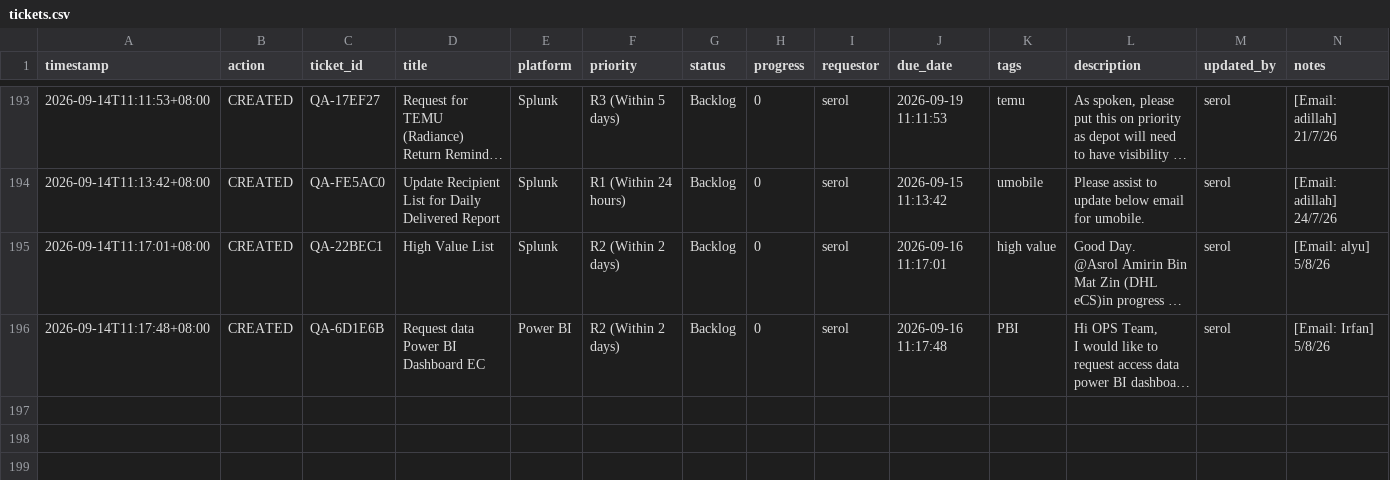
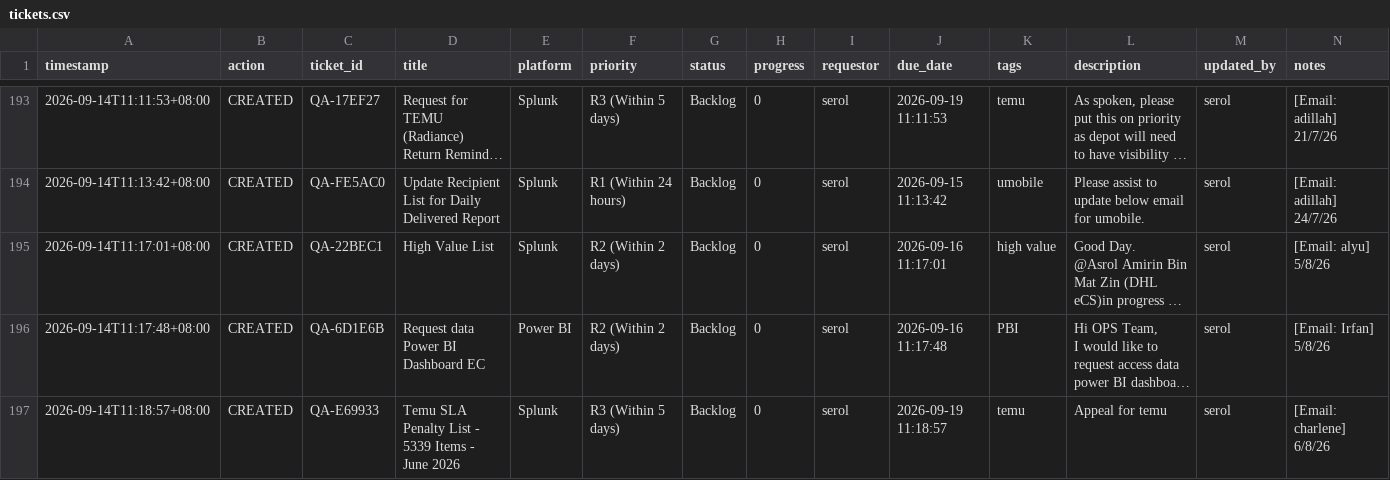
Before and after one commit to serol13/MY_opsX, a CSV file: tickets.csv, drawn as a sheet; only a part is shown, gaps mark what is left out; long unchanged cells end in …; rows hold the shown columns only; the diff names each change by its address in the sheet, - before the commit and + after, or states it on an @@ line.

Commit message:
[CREATED] QA-E69933 by serol — 2026-09-14T11:18

```diff
--- a/tickets.csv
+++ b/tickets.csv
+row 197: 2026-09-14T11:18:57+08:00 | CREATED | QA-E69933 | Temu SLA Penalty List - 5339 Items - June 2026 | Splunk | R3 (Within 5 days) | Backlog | 0 | serol | 2026-09-19 11:18:57 | temu | Appeal for temu | serol | [Email: charlene] 6/8/26
```
